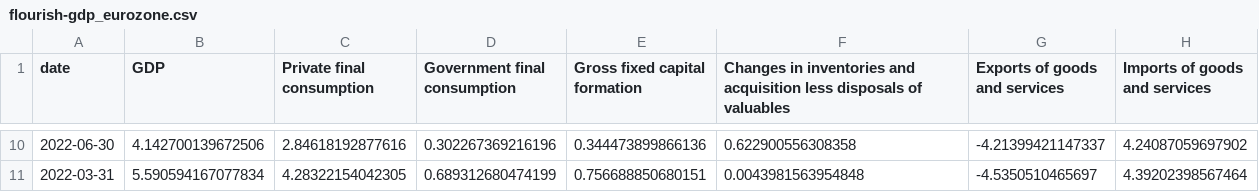
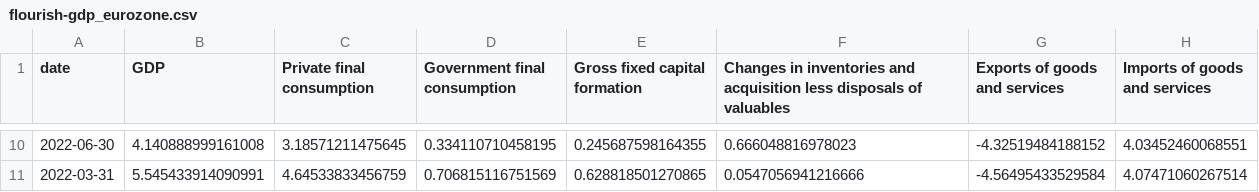
Before and after one commit to jhsuss/ft-monetary-policy-radar, a CSV file: data/flourish-gdp_eurozone.csv, drawn as a sheet; only a part is shown, gaps mark what is left out; the diff covers the shown part only.

Commit message:
updated Eurozone GDP

```diff
--- a/data/flourish-gdp_eurozone.csv
+++ b/data/flourish-gdp_eurozone.csv
@@ -10,2 +10,2 @@ date,GDP,Private final consumption,Government final consumption,Gross fixed capi
-2022-06-30,4.142700139672506,2.84618192877616,0.302267369216196,0.344473899866136,0.622900556308358,-4.21399421147337,4.24087059697902
-2022-03-31,5.590594167077834,4.28322154042305,0.689312680474199,0.756688850680151,0.0043981563954848,-4.5350510465697,4.39202398567464
+2022-06-30,4.140888999161008,3.18571211475645,0.334110710458195,0.245687598164355,0.666048816978023,-4.32519484188152,4.03452460068551
+2022-03-31,5.545433914090991,4.64533833456759,0.706815116751569,0.628818501270865,0.0547056941216666,-4.56495433529584,4.07471060267514
```
Also changed, not shown: 56 edited cells elsewhere in this file.
